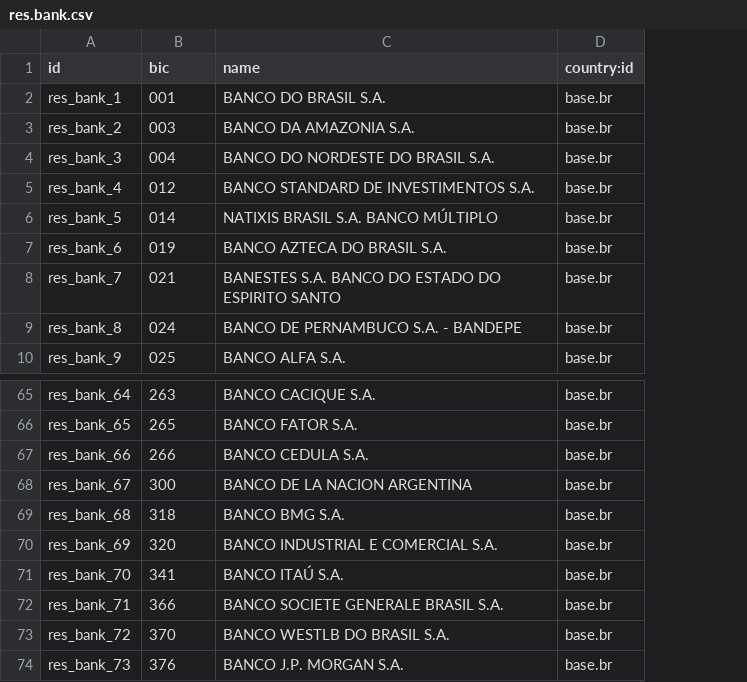
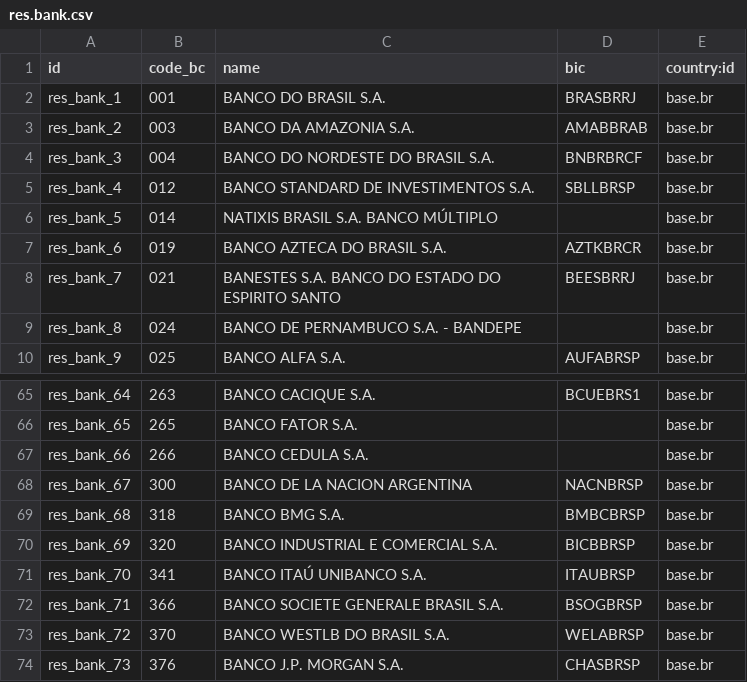
Before and after one commit to akretion/l10n_brazil, a CSV file: l10n_br_base/data/res.bank.csv, drawn as a sheet; only a part is shown, gaps mark what is left out; the diff names each change by its address in the sheet, - before the commit and + after, or states it on an @@ line.

Commit message:
[12.0][FIX] BIC field (#685)
* [10.0][FIX] Create a new field to inform brazilian bank code to keep BIC field to original purpose.

* [10.0][FIX] Update bank data with the new field for brazilian code and BIC/Swift code.

* [10.0][FIX] Show in res.partner.bank view the main BIC/Swift code and create field to inform the especific part of the code by each localization.

* [FIX] attribute 'for' missing in XML view

```diff
--- a/l10n_br_base/data/res.bank.csv
+++ b/l10n_br_base/data/res.bank.csv
+column D (bic), rows 2-10: BRASBRRJ | AMABBRAB | BNBRBRCF | SBLLBRSP |  | AZTKBRCR | BEESBRRJ |  | AUFABRSP; rows 65-74: BCUEBRS1 |  |  | NACNBRSP | BMBCBRSP | BICBBRSP | ITAUBRSP | BSOGBRSP | WELABRSP | CHASBRSP
-B1: bic
+B1: code_bc
-C71 (name): BANCO ITAÚ S.A.
+C71 (name): BANCO ITAÚ UNIBANCO S.A.
```
Also changed, not shown: 5 other files.
